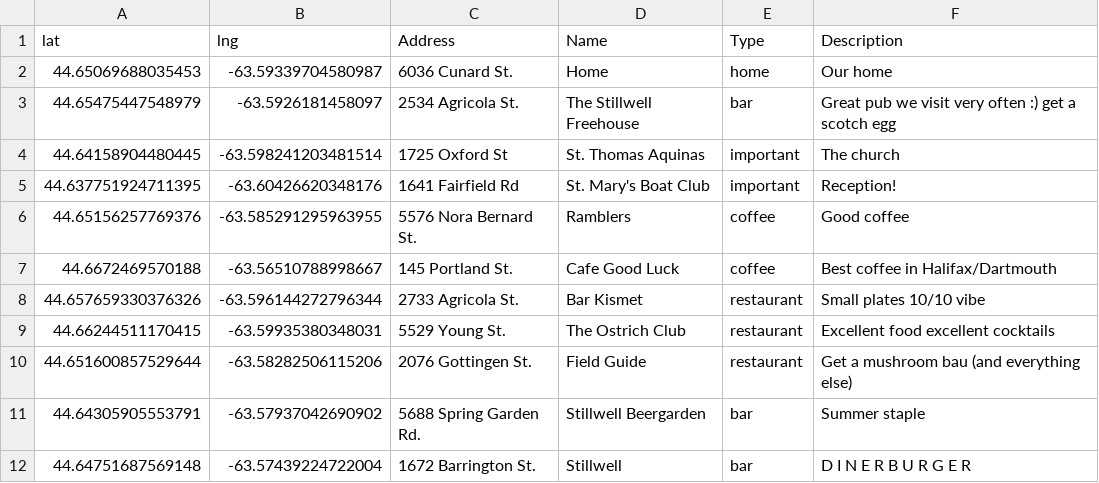
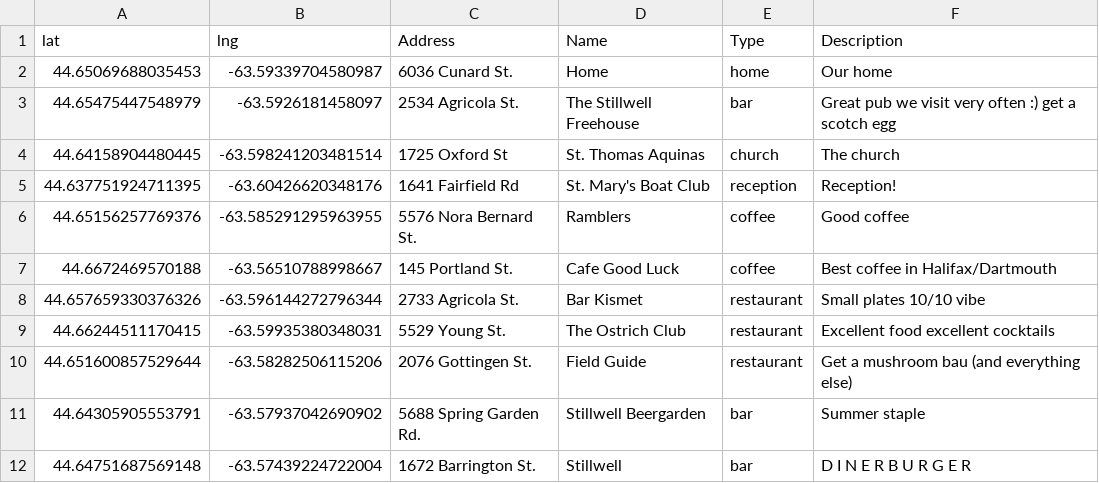
Before and after one commit to cgrdn/wedding-website, a CSV file: fav_places.csv, drawn as a sheet.

Commit message:
specify important places

```diff
--- a/fav_places.csv
+++ b/fav_places.csv
@@ -3,4 +3,4 @@ lat,lng,Address,Name,Type,Description
 44.65475447548979,-63.5926181458097,2534 Agricola St.,The Stillwell Freehouse,bar,Great pub we visit very often :) get a scotch egg
-44.64158904480445,-63.598241203481514,1725 Oxford St,St. Thomas Aquinas,important,The church
-44.637751924711395,-63.60426620348176,1641 Fairfield Rd,St. Mary's Boat Club,important,Reception!
+44.64158904480445,-63.598241203481514,1725 Oxford St,St. Thomas Aquinas,church,The church
+44.637751924711395,-63.60426620348176,1641 Fairfield Rd,St. Mary's Boat Club,reception,Reception!
 44.65156257769376,-63.585291295963955,5576 Nora Bernard St.,Ramblers,coffee,Good coffee
```
Also changed, not shown: 1 other file.
